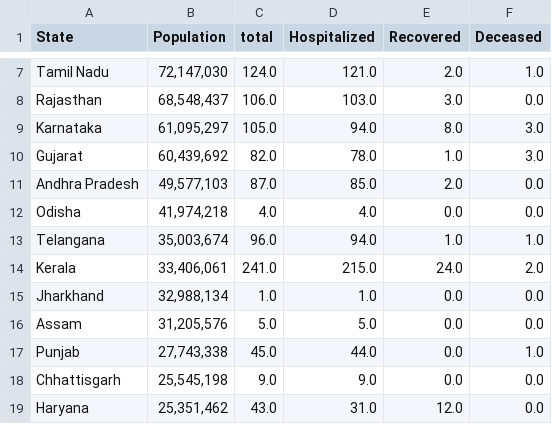
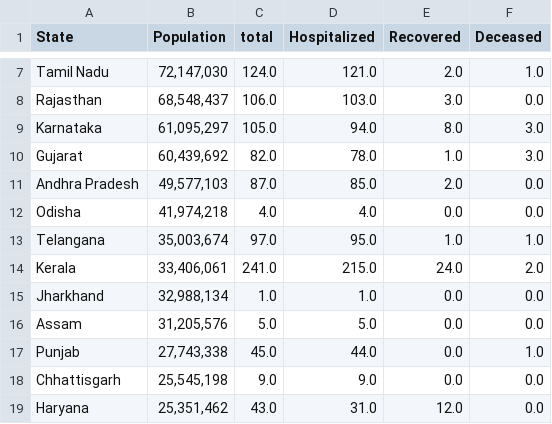
Before and after one commit to ai-splash/corona_india_data, a CSV file: state_data.csv, drawn as a sheet; only a part is shown, gaps mark what is left out.

Commit message:
Updates on 01/04/2020 17:17:49

```diff
--- a/state_data.csv
+++ b/state_data.csv
@@ -12,3 +12,3 @@ Andhra Pradesh,"49,577,103  ",87.0,85.0,2.0,0.0
 Odisha,"41,974,218 ",4.0,4.0,0.0,0.0
-Telangana,"35,003,674 ",96.0,94.0,1.0,1.0
+Telangana,"35,003,674 ",97.0,95.0,1.0,1.0
 Kerala,"33,406,061 ",241.0,215.0,24.0,2.0
```
